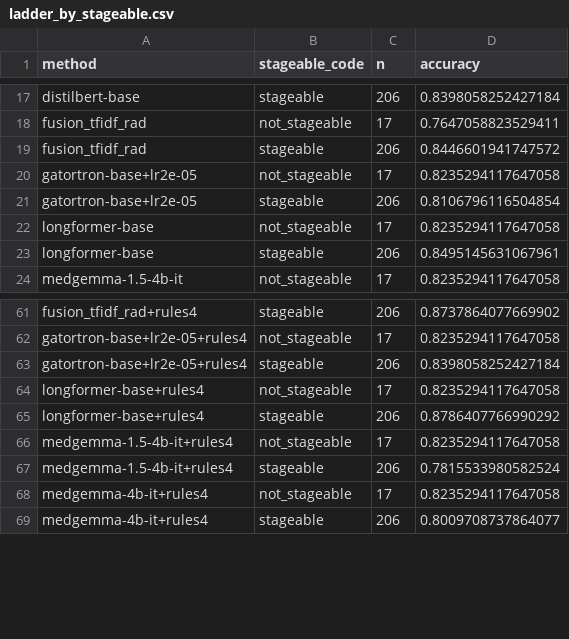
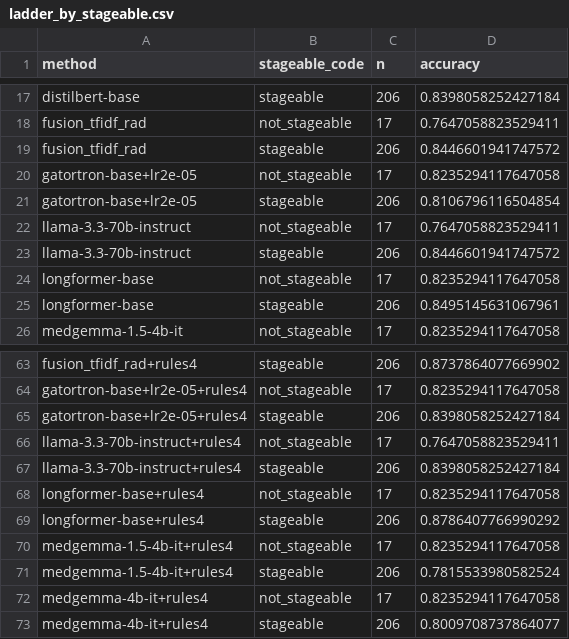
Before and after one commit to healthtransformationlab/health-transformation-lab-nlp, a CSV file: data/datasets/ladder/ladder_by_stageable.csv, drawn as a sheet; only a part is shown, gaps mark what is left out.

```diff
--- a/data/datasets/ladder/ladder_by_stageable.csv
+++ b/data/datasets/ladder/ladder_by_stageable.csv
@@ -21,2 +21,4 @@ gatortron-base+lr2e-05,not_stageable,17,0.8235294117647058
 gatortron-base+lr2e-05,stageable,206,0.8106796116504854
+llama-3.3-70b-instruct,not_stageable,17,0.7647058823529411
+llama-3.3-70b-instruct,stageable,206,0.8446601941747572
 longformer-base,not_stageable,17,0.8235294117647058
@@ -63,2 +65,4 @@ gatortron-base+lr2e-05+rules4,not_stageable,17,0.8235294117647058
 gatortron-base+lr2e-05+rules4,stageable,206,0.8398058252427184
+llama-3.3-70b-instruct+rules4,not_stageable,17,0.7647058823529411
+llama-3.3-70b-instruct+rules4,stageable,206,0.8398058252427184
 longformer-base+rules4,not_stageable,17,0.8235294117647058
```
Also changed, not shown: data/datasets/ladder/ladder_by_age.csv, data/datasets/ladder/ladder_by_clinic.csv, 13 other files.
